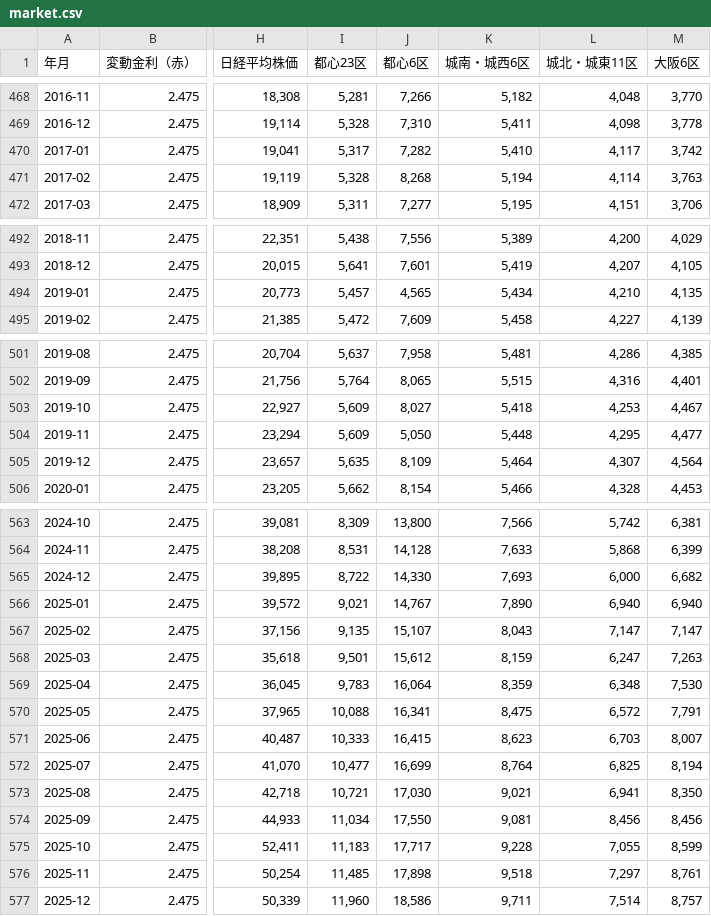
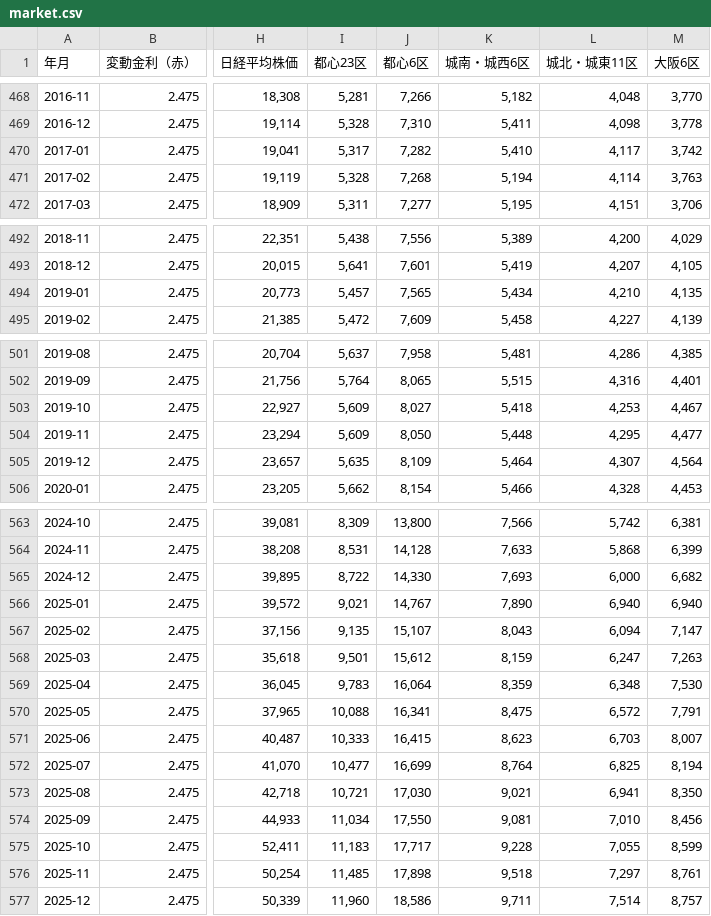
Before and after one commit to kirinsan4567/loan-simulator, a CSV file: data/market.csv, drawn as a sheet; only a part is shown, gaps mark what is left out; the diff names each change by its address in the sheet, - before the commit and + after, or states it on an @@ line.

Commit message:
Update market.csv

```diff
--- a/data/market.csv
+++ b/data/market.csv
-J471 (都心6区): 8,268
+J471 (都心6区): 7,268
-J494 (都心6区): 4,565
+J494 (都心6区): 7,565
-J504 (都心6区): 5,050
+J504 (都心6区): 8,050
-L567 (城北・城東11区): 7,147
+L567 (城北・城東11区): 6,094
-L574 (城北・城東11区): 8,456
+L574 (城北・城東11区): 7,010
```
